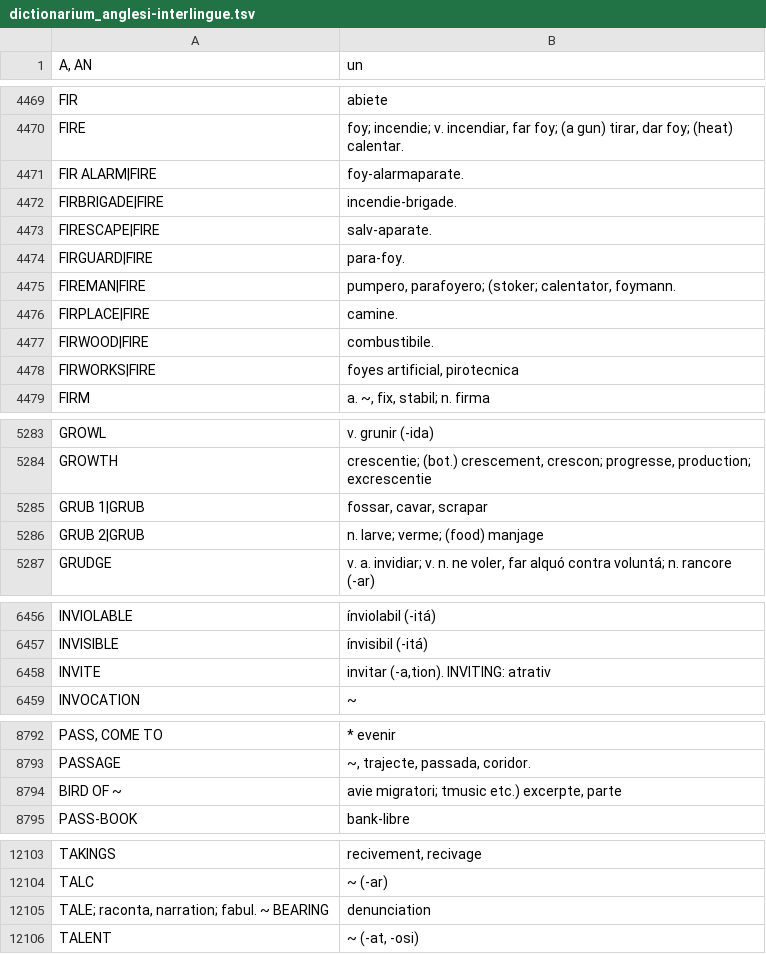
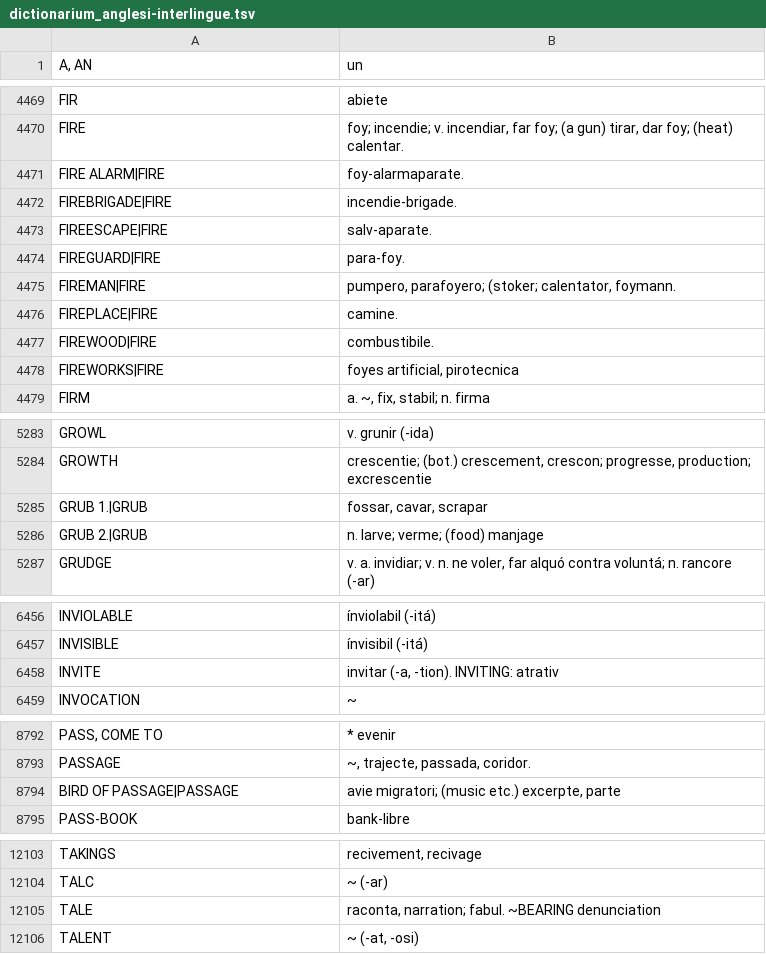
Before and after one commit to ne-alinome/english-interlingue-dictionary, a TSV file: src/dictionarium_anglesi-interlingue.tsv, drawn as a sheet; only a part is shown, gaps mark what is left out; the diff covers the shown part only.

Commit message:
Fix typos
FossilOrigin-Name: 9f4a75ca2733fb6d41b594fa651e1d594527af5df4d6850fcb25eb975901be38

```diff
--- a/src/dictionarium_anglesi-interlingue.tsv
+++ b/src/dictionarium_anglesi-interlingue.tsv
@@ -4470,10 +4470,10 @@ FIR	abiete
 FIRE	foy; incendie; v. incendiar, far foy; (a gun) tirar, dar foy; (heat) calentar.
-FIR ALARM|FIRE	foy-alarmaparate.
-FIRBRIGADE|FIRE	incendie-brigade.
-FIRESCAPE|FIRE	salv-aparate.
-FIRGUARD|FIRE	para-foy.
+FIRE ALARM|FIRE	foy-alarmaparate.
+FIREBRIGADE|FIRE	incendie-brigade.
+FIREESCAPE|FIRE	salv-aparate.
+FIREGUARD|FIRE	para-foy.
 FIREMAN|FIRE	pumpero, parafoyero; (stoker; calentator, foymann.
-FIRPLACE|FIRE	camine.
-FIRWOOD|FIRE	combustibile.
-FIRWORKS|FIRE	foyes artificial, pirotecnica
+FIREPLACE|FIRE	camine.
+FIREWOOD|FIRE	combustibile.
+FIREWORKS|FIRE	foyes artificial, pirotecnica
 FIRM	a. ~, fix, stabil; n. firma
@@ -5284,4 +5284,4 @@ GROWL	v. grunir (-ida)
 GROWTH	crescentie; (bot.) crescement, crescon; progresse, production; excrescentie
-GRUB 1|GRUB	fossar, cavar, scrapar
-GRUB 2|GRUB	n. larve; verme; (food) manjage
+GRUB 1.|GRUB	fossar, cavar, scrapar
+GRUB 2.|GRUB	n. larve; verme; (food) manjage
 GRUDGE	v. a. invidiar; v. n. ne voler, far alquó contra voluntá; n. rancore (-ar)
@@ -6457,3 +6457,3 @@ INVIOLABLE	ínviolabil (-itá)
 INVISIBLE	ínvisibil (-itá)
-INVITE	invitar (-a,tion). INVITING: atrativ
+INVITE	invitar (-a, -tion). INVITING: atrativ
 INVOCATION	~
@@ -8793,3 +8793,3 @@ PASS, COME TO	* evenir
 PASSAGE	~, trajecte, passada, coridor.
-BIRD OF ~	avie migratori; tmusic etc.) excerpte, parte
+BIRD OF PASSAGE|PASSAGE	avie migratori; (music etc.) excerpte, parte
 PASS-BOOK	bank-libre
@@ -12104,3 +12104,3 @@ TAKINGS	recivement, recivage
 TALC	~ (-ar)
-TALE; raconta, narration; fabul. ~ BEARING	denunciation
+TALE	raconta, narration; fabul. ~BEARING denunciation
 TALENT	~ (-at, -osi)
```
Also changed, not shown: 1 edited cell elsewhere in this file.
